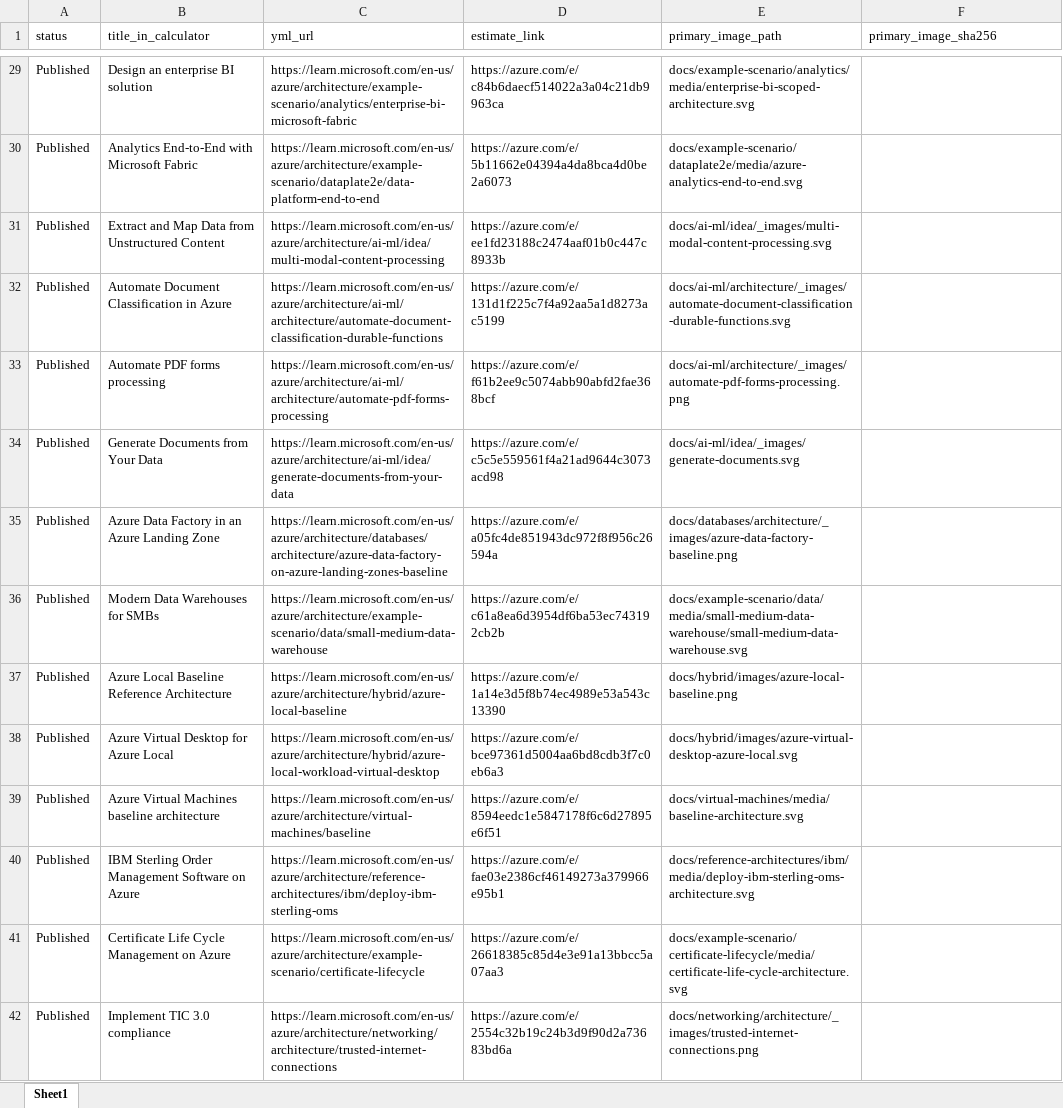
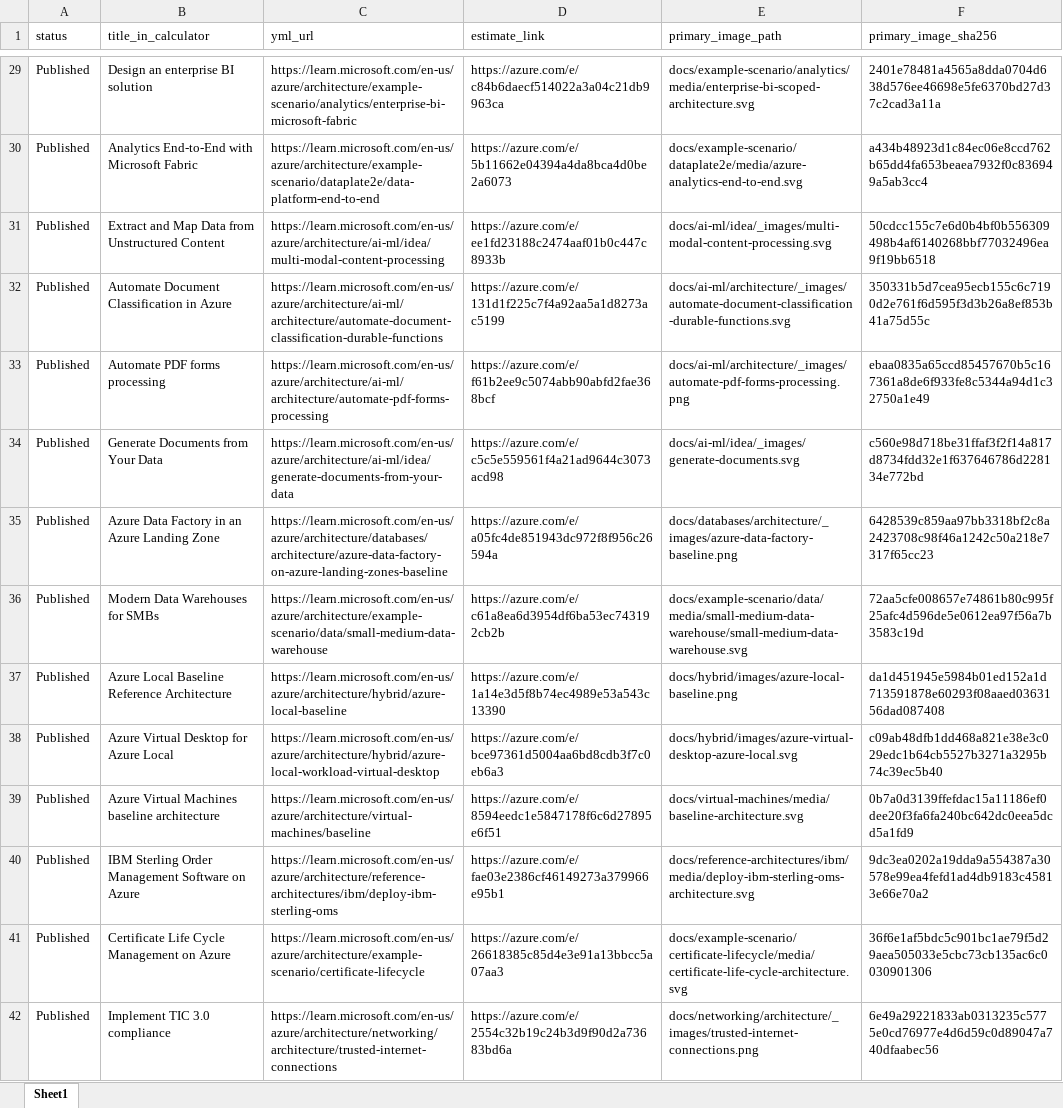
Before and after one commit to vaheminasyan2/architecture-center, an Excel workbook: estimate_scenarios.xlsx, sheet Sheet1, drawn as a sheet; only a part is shown, gaps mark what is left out; values as stored, in another font and other column widths than the file's, no borders; the diff covers the shown part only; the diff names each change by its address in the sheet, - before the commit and + after, or states it on an @@ line.

```diff
--- a/estimate_scenarios.xlsx (sheet Sheet1)
+++ b/estimate_scenarios.xlsx (sheet Sheet1)
-F29 (primary_image_sha256): (empty)
+F29 (primary_image_sha256): 2401e78481a4565a8dda0704d638d576ee46698e5fe6370bd27d37c2cad3a11a
-F30 (primary_image_sha256): (empty)
+F30 (primary_image_sha256): a434b48923d1c84ec06e8ccd762b65dd4fa653beaea7932f0c836949a5ab3cc4
-F31 (primary_image_sha256): (empty)
+F31 (primary_image_sha256): 50cdcc155c7e6d0b4bf0b556309498b4af6140268bbf77032496ea9f19bb6518
-F32 (primary_image_sha256): (empty)
+F32 (primary_image_sha256): 350331b5d7cea95ecb155c6c7190d2e761f6d595f3d3b26a8ef853b41a75d55c
-F33 (primary_image_sha256): (empty)
+F33 (primary_image_sha256): ebaa0835a65ccd85457670b5c167361a8de6f933fe8c5344a94d1c32750a1e49
-F34 (primary_image_sha256): (empty)
+F34 (primary_image_sha256): c560e98d718be31ffaf3f2f14a817d8734fdd32e1f637646786d228134e772bd
-F35 (primary_image_sha256): (empty)
+F35 (primary_image_sha256): 6428539c859aa97bb3318bf2c8a2423708c98f46a1242c50a218e7317f65cc23
-F36 (primary_image_sha256): (empty)
+F36 (primary_image_sha256): 72aa5cfe008657e74861b80c995f25afc4d596de5e0612ea97f56a7b3583c19d
-F37 (primary_image_sha256): (empty)
+F37 (primary_image_sha256): da1d451945e5984b01ed152a1d713591878e60293f08aaed0363156dad087408
-F38 (primary_image_sha256): (empty)
+F38 (primary_image_sha256): c09ab48dfb1dd468a821e38e3c029edc1b64cb5527b3271a3295b74c39ec5b40
-F39 (primary_image_sha256): (empty)
+F39 (primary_image_sha256): 0b7a0d3139ffefdac15a11186ef0dee20f3fa6fa240bc642dc0eea5dcd5a1fd9
-F40 (primary_image_sha256): (empty)
+F40 (primary_image_sha256): 9dc3ea0202a19dda9a554387a30578e99ea4fefd1ad4db9183c45813e66e70a2
-F41 (primary_image_sha256): (empty)
+F41 (primary_image_sha256): 36f6e1af5bdc5c901bc1ae79f5d29aea505033e5cbc73cb135ac6c0030901306
-F42 (primary_image_sha256): (empty)
+F42 (primary_image_sha256): 6e49a29221833ab0313235c5775e0cd76977e4d6d59c0d89047a740dfaabec56
```
Also changed, not shown: 47 edited cells elsewhere in this sheet.
